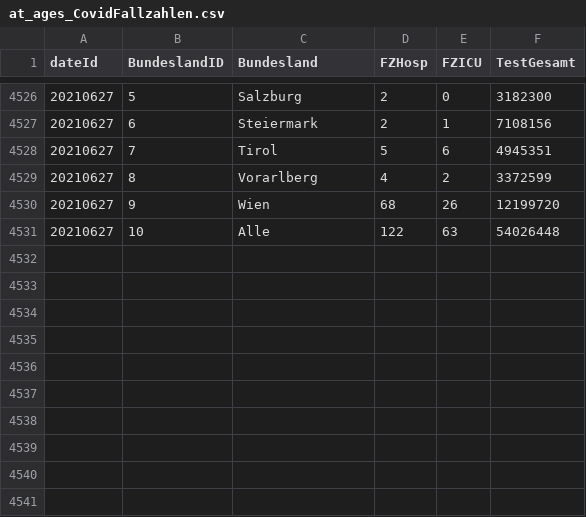
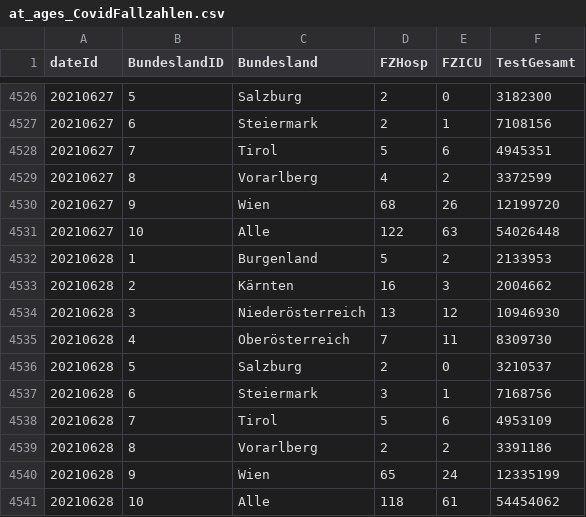
Before and after one commit to RegionMeter/RM_covid19, a CSV file: src/at_ages_CovidFallzahlen.csv, drawn as a sheet; only a part is shown, gaps mark what is left out.

```diff
--- a/src/at_ages_CovidFallzahlen.csv
+++ b/src/at_ages_CovidFallzahlen.csv
@@ -4531 +4531,11 @@ dateId,BundeslandID,Bundesland,FZHosp,FZICU,TestGesamt
 20210627,10,Alle,122,63,54026448
+20210628,1,Burgenland,5,2,2133953
+20210628,2,Kärnten,16,3,2004662
+20210628,3,Niederösterreich,13,12,10946930
+20210628,4,Oberösterreich,7,11,8309730
+20210628,5,Salzburg,2,0,3210537
+20210628,6,Steiermark,3,1,7168756
+20210628,7,Tirol,5,6,4953109
+20210628,8,Vorarlberg,2,2,3391186
+20210628,9,Wien,65,24,12335199
+20210628,10,Alle,118,61,54454062
```
Also changed, not shown: src/at_ages_CovidFaelle.csv.
